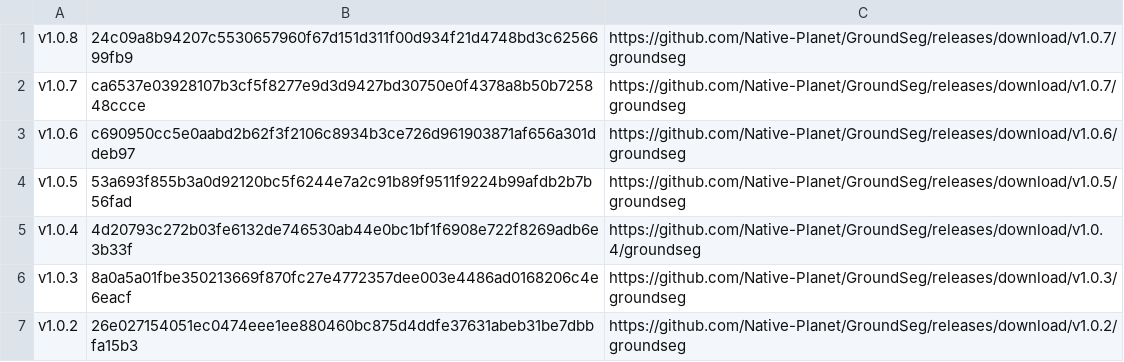
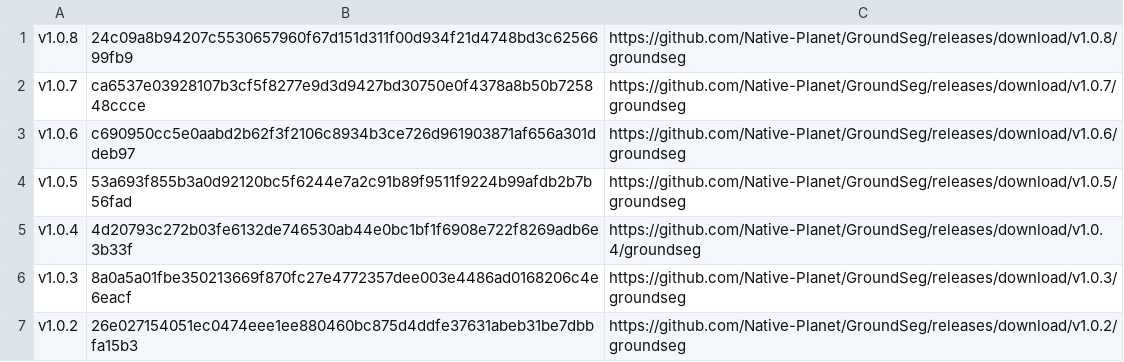
Before and after one commit to Native-Planet/GroundSeg, a CSV file: release/version.csv, drawn as a sheet; only a part is shown.

Commit message:
fixed typo

```diff
--- a/release/version.csv
+++ b/release/version.csv
@@ -1,2 +1,2 @@
-v1.0.8,24c09a8b94207c5530657960f67d151d311f00d934f21d4748bd3c6256699fb9,https://github.com/Native-Planet/GroundSeg/releases/download/v1.0.7/groundseg
+v1.0.8,24c09a8b94207c5530657960f67d151d311f00d934f21d4748bd3c6256699fb9,https://github.com/Native-Planet/GroundSeg/releases/download/v1.0.8/groundseg
 v1.0.7,ca6537e03928107b3cf5f8277e9d3d9427bd30750e0f4378a8b50b725848ccce,https://github.com/Native-Planet/GroundSeg/releases/download/v1.0.7/groundseg
```
Also changed, not shown: release/version_edge.csv.
